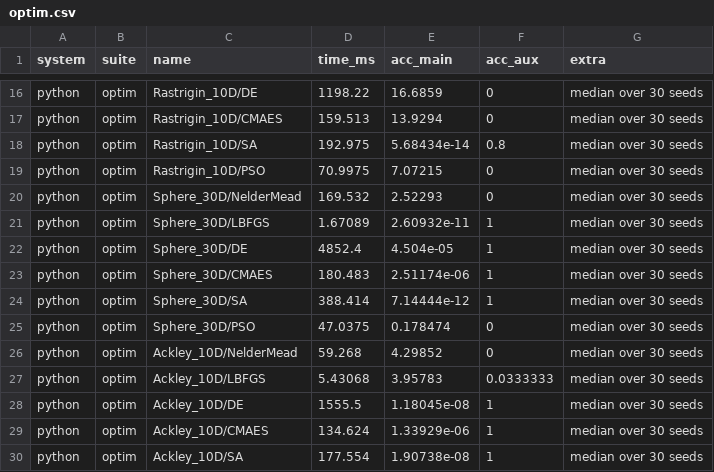
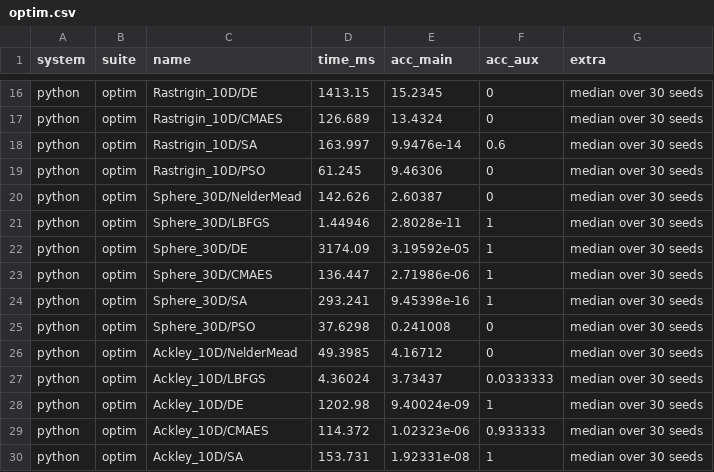
Before and after one commit to frenzieddoll/hanalyze, a CSV file: bench/results/python/optim.csv, drawn as a sheet; only a part is shown, gaps mark what is left out; the diff covers the shown part only; the diff names each change by its address in the sheet, - before the commit and + after, or states it on an @@ line.

```diff
--- a/bench/results/python/optim.csv
+++ b/bench/results/python/optim.csv
-D16 (time_ms): 1198.22
+D16 (time_ms): 1413.15
-E16 (acc_main): 16.6859
+E16 (acc_main): 15.2345
-D17 (time_ms): 159.513
+D17 (time_ms): 126.689
-E17 (acc_main): 13.9294
+E17 (acc_main): 13.4324
-D18 (time_ms): 192.975
+D18 (time_ms): 163.997
-E18 (acc_main): 5.68434e-14
+E18 (acc_main): 9.9476e-14
-F18 (acc_aux): 0.8
+F18 (acc_aux): 0.6
-D19 (time_ms): 70.9975
+D19 (time_ms): 61.245
-E19 (acc_main): 7.07215
+E19 (acc_main): 9.46306
-D20 (time_ms): 169.532
+D20 (time_ms): 142.626
-E20 (acc_main): 2.52293
+E20 (acc_main): 2.60387
-D21 (time_ms): 1.67089
+D21 (time_ms): 1.44946
-E21 (acc_main): 2.60932e-11
+E21 (acc_main): 2.8028e-11
-D22 (time_ms): 4852.4
+D22 (time_ms): 3174.09
-E22 (acc_main): 4.504e-05
+E22 (acc_main): 3.19592e-05
-D23 (time_ms): 180.483
+D23 (time_ms): 136.447
-E23 (acc_main): 2.51174e-06
+E23 (acc_main): 2.71986e-06
-D24 (time_ms): 388.414
+D24 (time_ms): 293.241
-E24 (acc_main): 7.14444e-12
+E24 (acc_main): 9.45398e-16
-D25 (time_ms): 47.0375
+D25 (time_ms): 37.6298
-E25 (acc_main): 0.178474
+E25 (acc_main): 0.241008
-D26 (time_ms): 59.268
+D26 (time_ms): 49.3985
-E26 (acc_main): 4.29852
+E26 (acc_main): 4.16712
-D27 (time_ms): 5.43068
+D27 (time_ms): 4.36024
-E27 (acc_main): 3.95783
+E27 (acc_main): 3.73437
-D28 (time_ms): 1555.5
+D28 (time_ms): 1202.98
-E28 (acc_main): 1.18045e-08
+E28 (acc_main): 9.40024e-09
-D29 (time_ms): 134.624
+D29 (time_ms): 114.372
-E29 (acc_main): 1.33929e-06
+E29 (acc_main): 1.02323e-06
-F29 (acc_aux): 1
+F29 (acc_aux): 0.933333
-D30 (time_ms): 177.554
+D30 (time_ms): 153.731
-E30 (acc_main): 1.90738e-08
+E30 (acc_main): 1.92331e-08
```
Also changed, not shown: 70 edited cells elsewhere in this file, bench/results/haskell/mo_pareto_DTLZ2_3.csv, bench/results/haskell/mo_pareto_ZDT1.csv, 30 other files.
